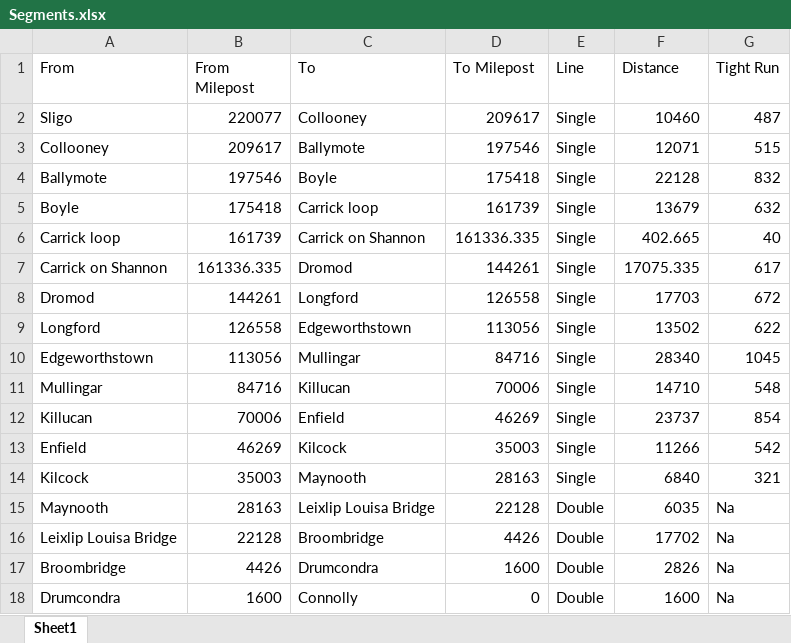
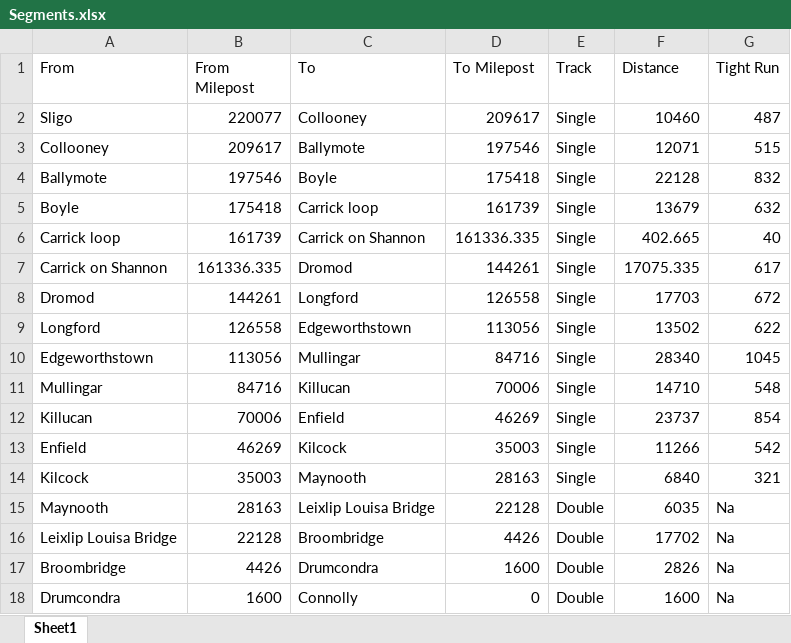
Before and after one commit to Holly2137/rail_simulator, an Excel workbook: rawdata/Segments.xlsx, sheet Sheet1, drawn as a sheet; values as stored, in another font and other column widths than the file's, no borders; the diff names each change by its address in the sheet, - before the commit and + after, or states it on an @@ line.

```diff
--- a/rawdata/Segments.xlsx (sheet Sheet1)
+++ b/rawdata/Segments.xlsx (sheet Sheet1)
-E1: Line
+E1: Track
```
Also changed, not shown: rawdata/Timetable.xlsx, 9 other files.
